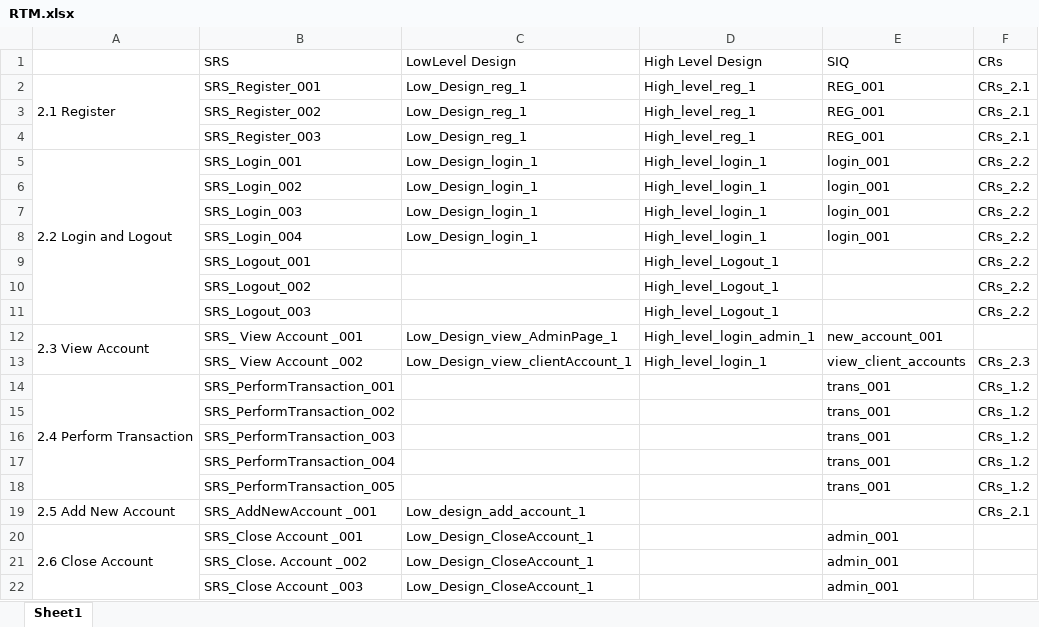
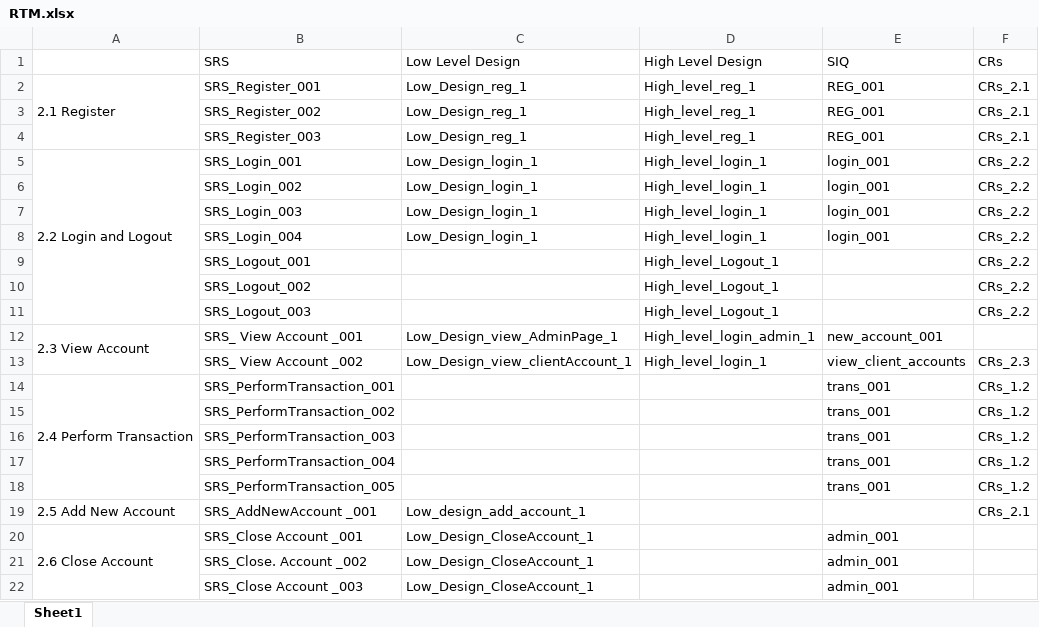
Before and after one commit to EsraaEMostafa/Internet-banking-system, an Excel workbook: Requirements/RTM.xlsx, sheet Sheet1, drawn as a sheet; values as stored, in another font and other column widths than the file's, no cell formats; the diff names each change by its address in the sheet, - before the commit and + after, or states it on an @@ line.

Commit message:
Update RTM.xlsx

```diff
--- a/Requirements/RTM.xlsx (sheet Sheet1)
+++ b/Requirements/RTM.xlsx (sheet Sheet1)
-C1: LowLevel Design
+C1: Low Level Design
```
Also changed, not shown: cell formats.
